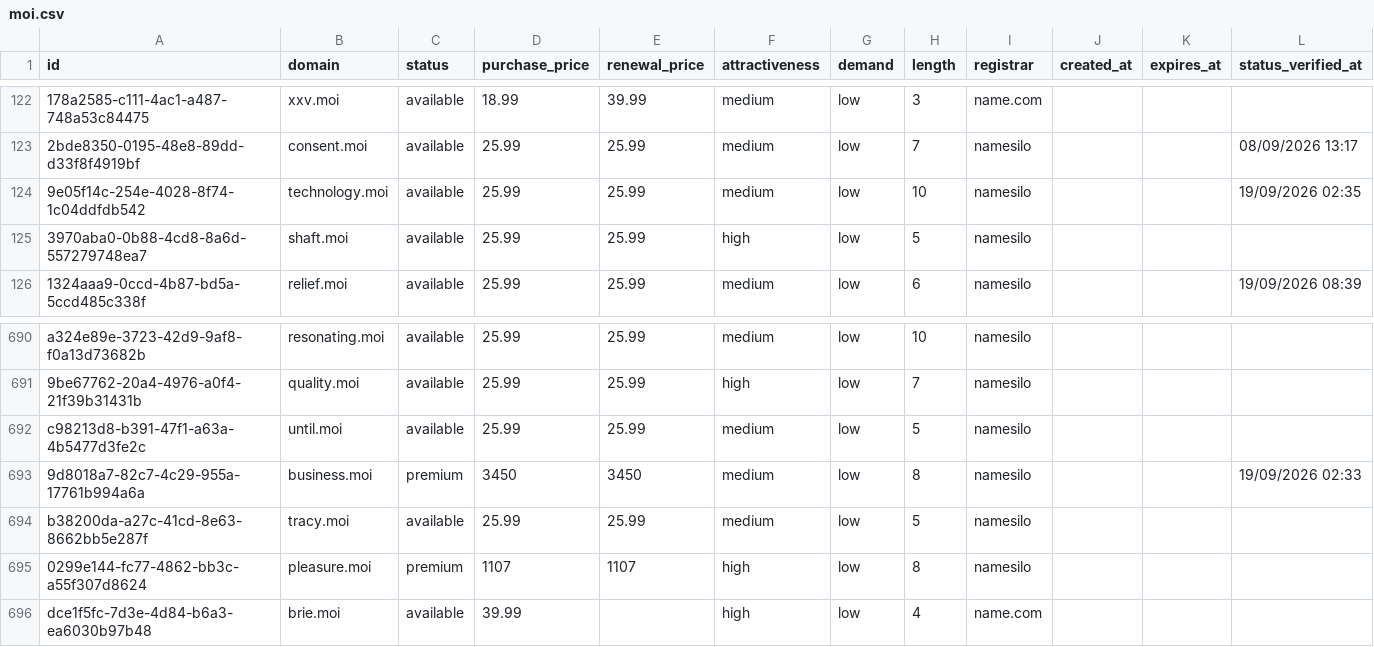
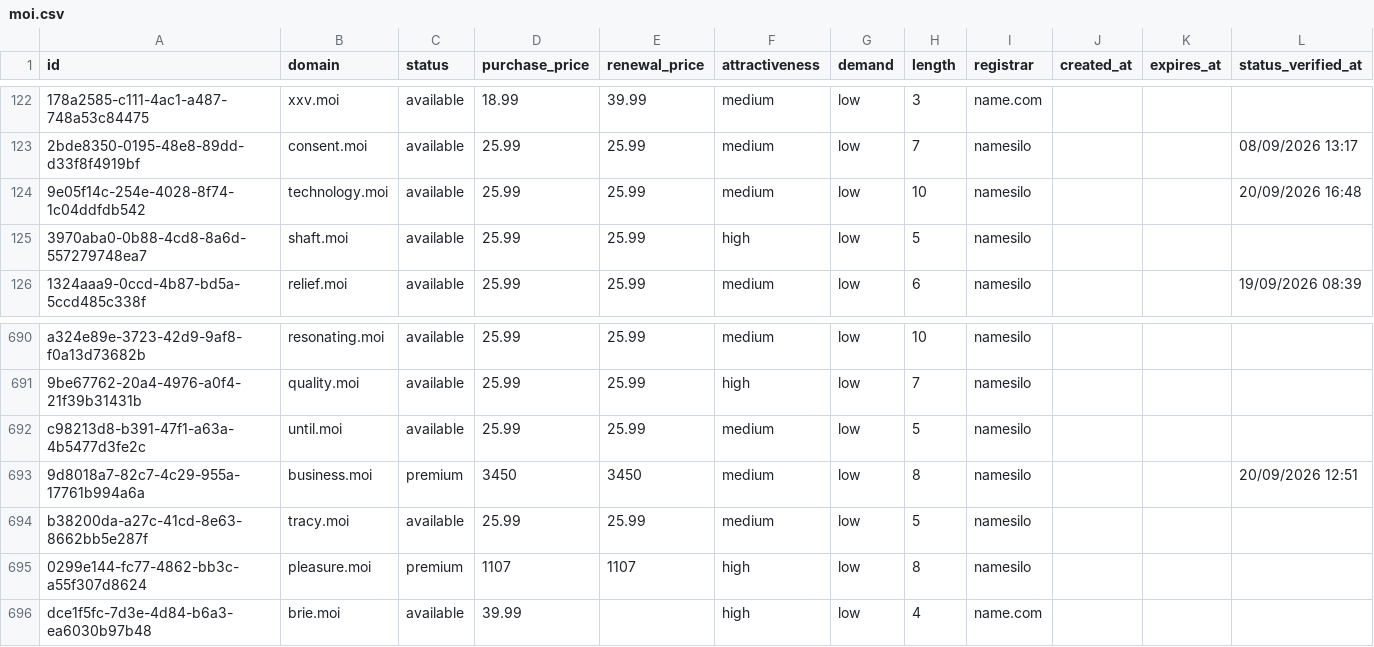
Before and after one commit to UniqueDomains/moi-oneword-domains, a CSV file: moi.csv, drawn as a sheet; only a part is shown, gaps mark what is left out; the diff names each change by its address in the sheet, - before the commit and + after, or states it on an @@ line.

Commit message:
Domains update

```diff
--- a/moi.csv
+++ b/moi.csv
-L124 (status_verified_at): 19/09/2026 02:35
+L124 (status_verified_at): 20/09/2026 16:48
-L693 (status_verified_at): 19/09/2026 02:33
+L693 (status_verified_at): 20/09/2026 12:51
```
Also changed, not shown: 4 other files.
